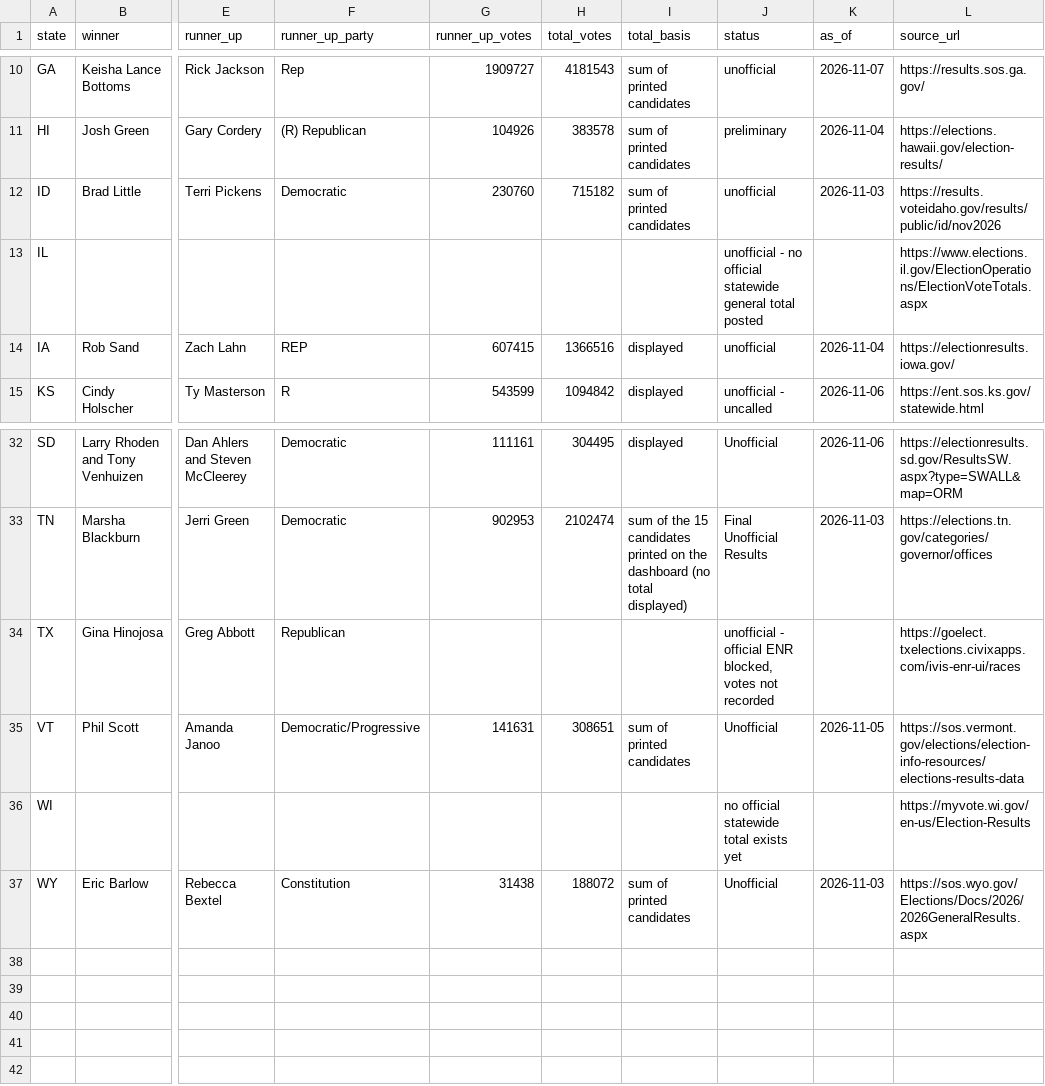
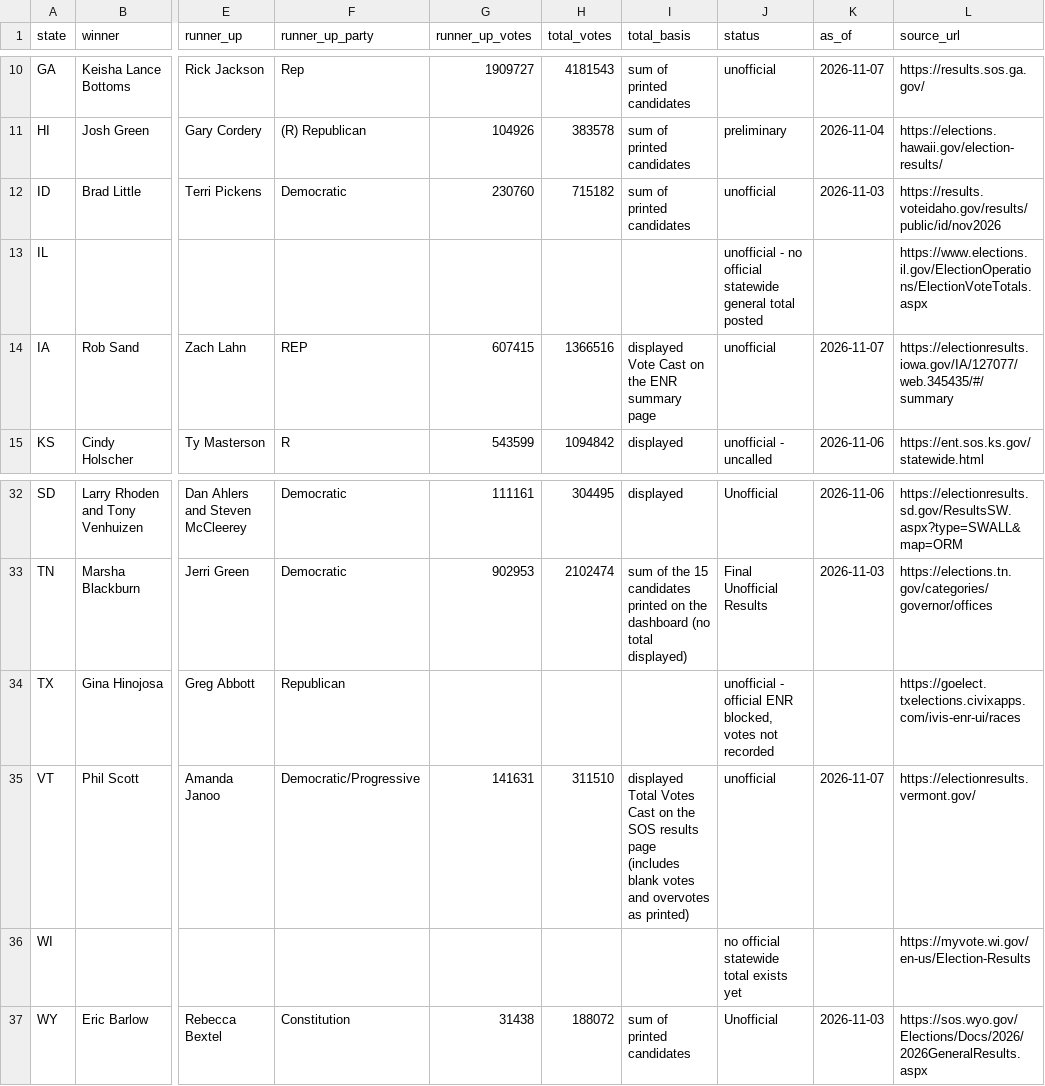
Before and after one commit to flavorgood/open-tally, a CSV file: data/governor-results-2026.csv, drawn as a sheet; only a part is shown, gaps mark what is left out; the diff names each change by its address in the sheet, - before the commit and + after, or states it on an @@ line.

Commit message:
Tennessee, Vermont and Iowa county ballots folded in (95 + 14 + 99 counties, Governor votes, exact); Tennessee's reconciliation states the dashboard prints no statewide total, Vermont's carries the candidate-votes 309,055 beside the displayed Total Votes Cast 311,510 with its blanks and overvotes; governor file refreshed — TN, VT and IA rows verified, so their panels and state pages print the winner lines (Blackburn 957,136 / Green 902,953, Final Unofficial Results; Scott 162,042 / Janoo 141,631; Sand 757,326 / Lahn 607,415) and the no-verified-figures set drops from twelve states to nine

```diff
--- a/data/governor-results-2026.csv
+++ b/data/governor-results-2026.csv
-I14 (total_basis): displayed
+I14 (total_basis): displayed Vote Cast on the ENR summary page
-K14 (as_of): 2026-11-04
+K14 (as_of): 2026-11-07
-L14 (source_url): https://electionresults.iowa.gov/
+L14 (source_url): https://electionresults.iowa.gov/IA/127077/web.345435/#/summary
-H35 (total_votes): 308651
+H35 (total_votes): 311510
-I35 (total_basis): sum of printed candidates
+I35 (total_basis): displayed Total Votes Cast on the SOS results page (includes blank votes and overvotes as printed)
-J35 (status): Unofficial
+J35 (status): unofficial
-K35 (as_of): 2026-11-05
+K35 (as_of): 2026-11-07
-L35 (source_url): https://sos.vermont.gov/elections/election-info-resources/elections-results-data
+L35 (source_url): https://electionresults.vermont.gov/
```
Also changed, not shown: 4 other files.
